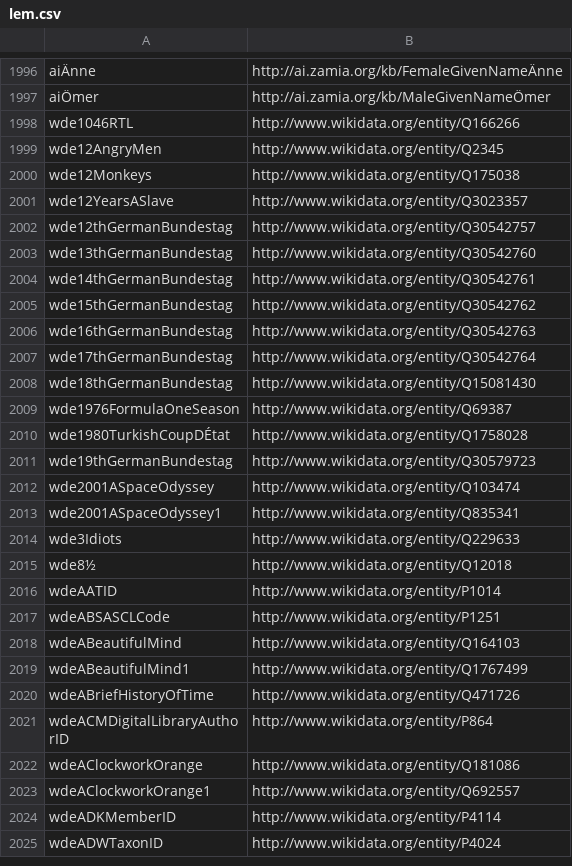
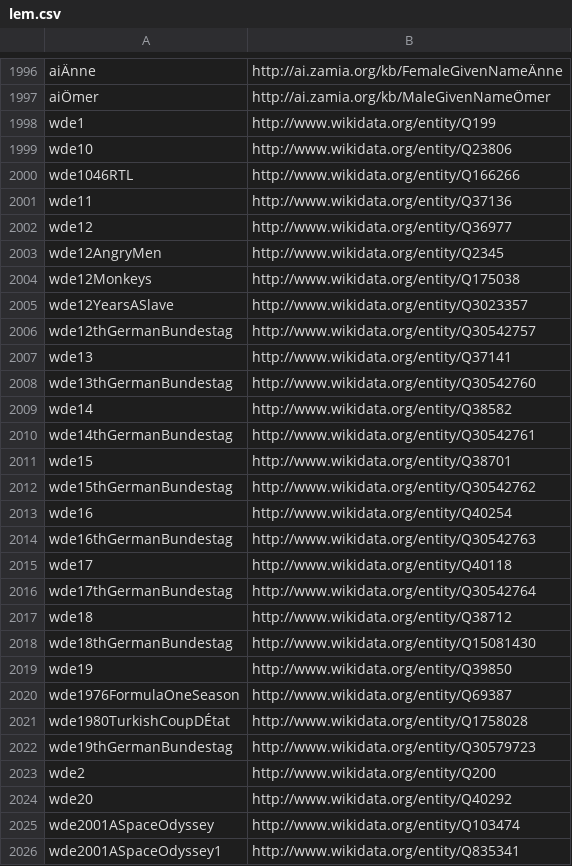
Before and after one commit to gooofy/zamia-ai, a CSV file: data-tools/rdf/etc/lem.csv, drawn as a sheet; only a part is shown, gaps mark what is left out; the shorter side is filled out with more unchanged rows; the diff covers the shown part only; the diff names each change by its address in the sheet, - before the commit and + after, or states it on an @@ line.

```diff
--- a/data-tools/rdf/etc/lem.csv
+++ b/data-tools/rdf/etc/lem.csv
+row 1998: wde1 | http://www.wikidata.org/entity/Q199
+row 1999: wde10 | http://www.wikidata.org/entity/Q23806
+row 2001: wde11 | http://www.wikidata.org/entity/Q37136
+row 2002: wde12 | http://www.wikidata.org/entity/Q36977
+row 2007: wde13 | http://www.wikidata.org/entity/Q37141
+row 2009: wde14 | http://www.wikidata.org/entity/Q38582
+row 2011: wde15 | http://www.wikidata.org/entity/Q38701
+row 2013: wde16 | http://www.wikidata.org/entity/Q40254
+row 2015: wde17 | http://www.wikidata.org/entity/Q40118
+row 2017: wde18 | http://www.wikidata.org/entity/Q38712
+row 2019: wde19 | http://www.wikidata.org/entity/Q39850
+row 2023: wde2 | http://www.wikidata.org/entity/Q200
+row 2024: wde20 | http://www.wikidata.org/entity/Q40292
```
Also changed, not shown: 27 added rows elsewhere in this file, data-tools/rdf/etc/lpm.csv, 3 other files.
